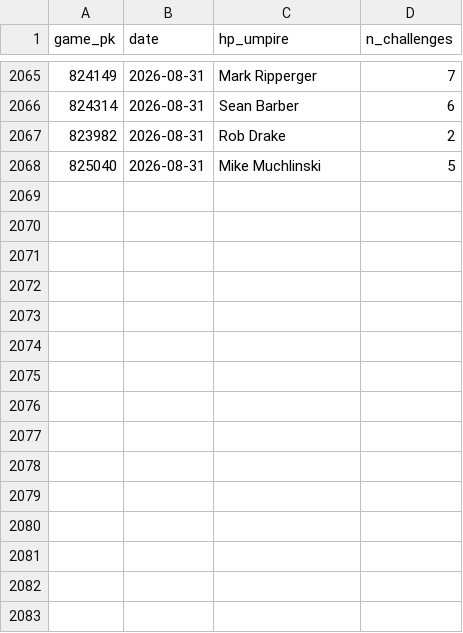
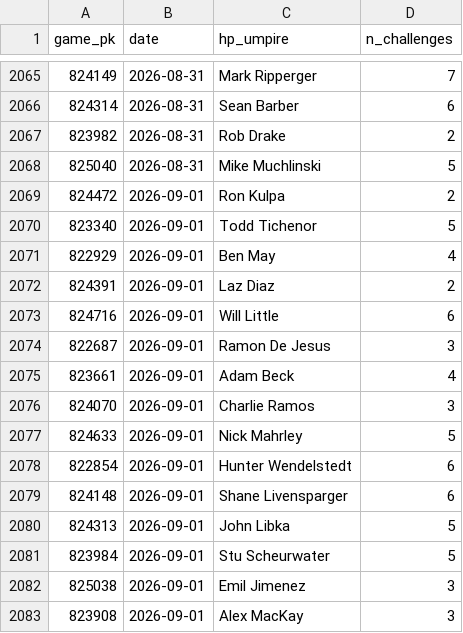
Before and after one commit to jasonbhorne/abs-tracker, a CSV file: data/processed_games.csv, drawn as a sheet; only a part is shown, gaps mark what is left out.

```diff
--- a/data/processed_games.csv
+++ b/data/processed_games.csv
@@ -2068 +2068,16 @@ game_pk,date,hp_umpire,n_challenges
 825040,2026-08-31,Mike Muchlinski,5
+824472,2026-09-01,Ron Kulpa,2
+823340,2026-09-01,Todd Tichenor,5
+822929,2026-09-01,Ben May,4
+824391,2026-09-01,Laz Diaz,2
+824716,2026-09-01,Will Little,6
+822687,2026-09-01,Ramon De Jesus,3
+823661,2026-09-01,Adam Beck,4
+824070,2026-09-01,Charlie Ramos,3
+824633,2026-09-01,Nick Mahrley,5
+822854,2026-09-01,Hunter Wendelstedt,6
+824148,2026-09-01,Shane Livensparger,6
+824313,2026-09-01,John Libka,5
+823984,2026-09-01,Stu Scheurwater,5
+825038,2026-09-01,Emil Jimenez,3
+823908,2026-09-01,Alex MacKay,3
```
Also changed, not shown: 3 other files.
